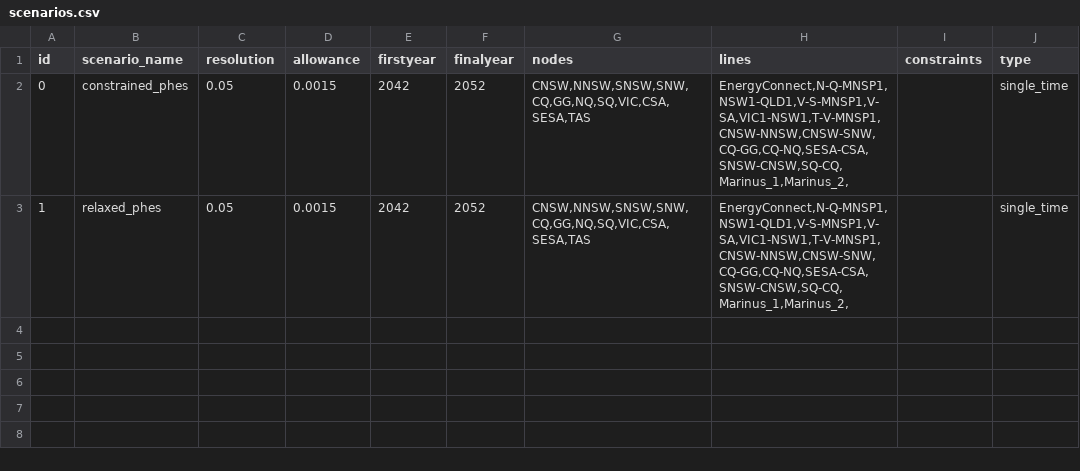
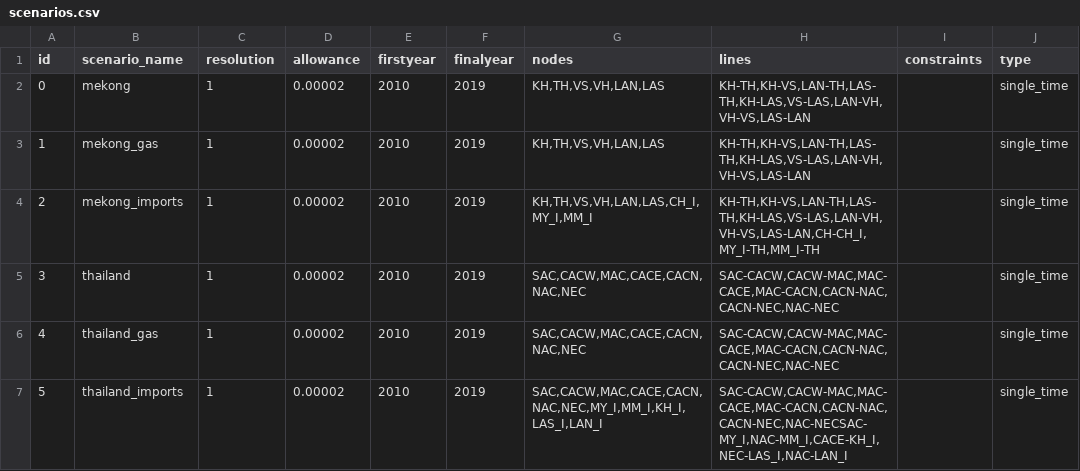
Before and after one commit to TimWeberRE100/FIRM_CE, a CSV file: firm_ce/config/scenarios.csv, drawn as a sheet.

Commit message:
Config mekong

```diff
--- a/firm_ce/config/scenarios.csv
+++ b/firm_ce/config/scenarios.csv
@@ -1,3 +1,7 @@
 id,scenario_name,resolution,allowance,firstyear,finalyear,nodes,lines,constraints,type
-0,constrained_phes,0.05,0.0015,2042,2052,"CNSW,NNSW,SNSW,SNW,CQ,GG,NQ,SQ,VIC,CSA,SESA,TAS","EnergyConnect,N-Q-MNSP1,NSW1-QLD1,V-S-MNSP1,V-SA,VIC1-NSW1,T-V-MNSP1,CNSW-NNSW,CNSW-SNW,CQ-GG,CQ-NQ,SESA-CSA,SNSW-CNSW,SQ-CQ,Marinus_1,Marinus_2,",,single_time
-1,relaxed_phes,0.05,0.0015,2042,2052,"CNSW,NNSW,SNSW,SNW,CQ,GG,NQ,SQ,VIC,CSA,SESA,TAS","EnergyConnect,N-Q-MNSP1,NSW1-QLD1,V-S-MNSP1,V-SA,VIC1-NSW1,T-V-MNSP1,CNSW-NNSW,CNSW-SNW,CQ-GG,CQ-NQ,SESA-CSA,SNSW-CNSW,SQ-CQ,Marinus_1,Marinus_2,",,single_time
+0,mekong,1,0.00002,2010,2019,"KH,TH,VS,VH,LAN,LAS","KH-TH,KH-VS,LAN-TH,LAS-TH,KH-LAS,VS-LAS,LAN-VH,VH-VS,LAS-LAN",,single_time
+1,mekong_gas,1,0.00002,2010,2019,"KH,TH,VS,VH,LAN,LAS","KH-TH,KH-VS,LAN-TH,LAS-TH,KH-LAS,VS-LAS,LAN-VH,VH-VS,LAS-LAN",,single_time
+2,mekong_imports,1,0.00002,2010,2019,"KH,TH,VS,VH,LAN,LAS,CH_I,MY_I,MM_I","KH-TH,KH-VS,LAN-TH,LAS-TH,KH-LAS,VS-LAS,LAN-VH,VH-VS,LAS-LAN,CH-CH_I,MY_I-TH,MM_I-TH",,single_time
+3,thailand,1,0.00002,2010,2019,"SAC,CACW,MAC,CACE,CACN,NAC,NEC","SAC-CACW,CACW-MAC,MAC-CACE,MAC-CACN,CACN-NAC,CACN-NEC,NAC-NEC",,single_time
+4,thailand_gas,1,0.00002,2010,2019,"SAC,CACW,MAC,CACE,CACN,NAC,NEC","SAC-CACW,CACW-MAC,MAC-CACE,MAC-CACN,CACN-NAC,CACN-NEC,NAC-NEC",,single_time
+5,thailand_imports,1,0.00002,2010,2019,"SAC,CACW,MAC,CACE,CACN,NAC,NEC,MY_I,MM_I,KH_I,LAS_I,LAN_I","SAC-CACW,CACW-MAC,MAC-CACE,MAC-CACN,CACN-NAC,CACN-NEC,NAC-NECSAC-MY_I,NAC-MM_I,CACE-KH_I,NEC-LAS_I,NAC-LAN_I",,single_time
```
Also changed, not shown: firm_ce/config/lines.csv, 18 other files.
